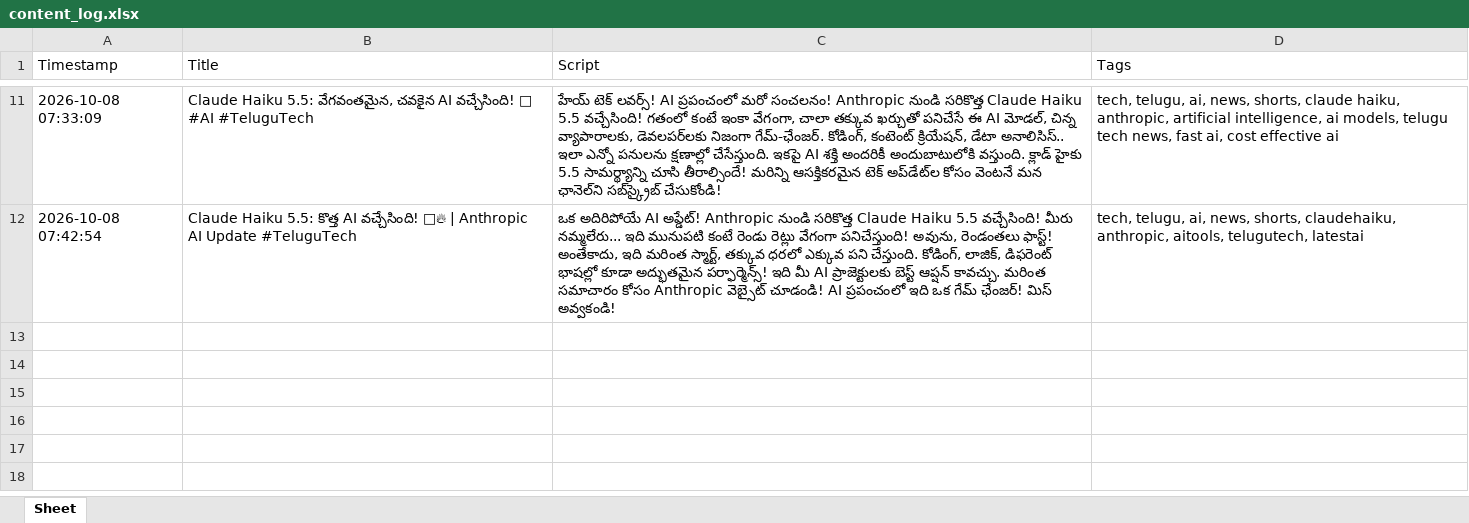
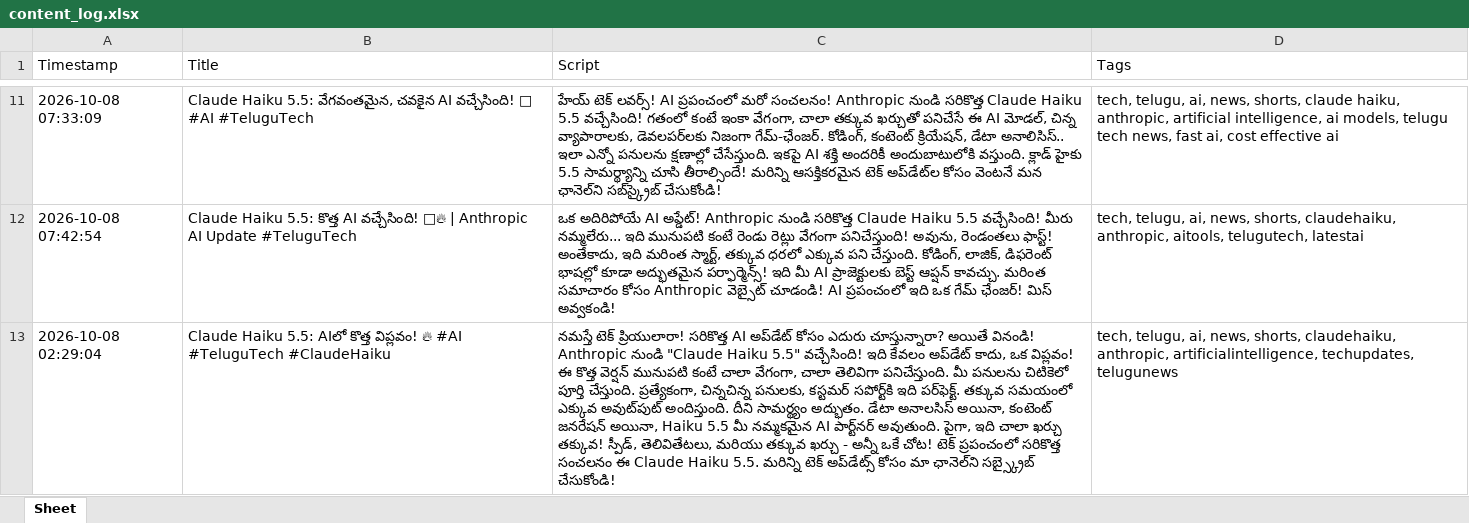
Before and after one commit to prathyusha15720-boop/ai-tech-shorts, an Excel workbook: content_log.xlsx, sheet Sheet, drawn as a sheet; only a part is shown, gaps mark what is left out; values as stored, in another font and other column widths than the file's, no borders; the diff names each change by its address in the sheet, - before the commit and + after, or states it on an @@ line.

```diff
--- a/content_log.xlsx (sheet Sheet)
+++ b/content_log.xlsx (sheet Sheet)
+row 13: 2026-10-08 02:29:04 | Claude Haiku 5.5: AIలో కొత్త విప్లవం! 🔥 #AI #TeluguTech #ClaudeHaiku | నమస్తే టెక్ ప్రియులారా! సరికొత్త AI అప్‌డేట్ కోసం ఎదురు చూస్తున్నారా? అయితే వినండి! Anthropic నుండి "Claude Haiku 5.5" వచ్చేసింది! ఇది కేవలం అప్‌డేట్ కాదు, ఒక విప్లవం! ఈ కొత్త వెర్షన్ మునుపటి కంటే చాలా వేగంగా, చాలా తెలివిగా పనిచేస్తుంది. మీ పనులను చిటికెలో పూర్తి చేస్తుంది. ప్రత్యేకంగా, చిన్నచిన్న పనులకు, కస్టమర్ సపోర్ట్‌కి ఇది పర్‌ఫెక్ట్. తక్కువ సమయంలో ఎక్కువ అవుట్‌పుట్ అందిస్తుంది. దీని సామర్థ్యం అద్భుతం. డేటా అనాలసిస్ అయినా, కంటెంట్ జనరేషన్ అయినా, Haiku 5.5 మీ నమ్మకమైన AI పార్ట్‌నర్ అవుతుంది. పైగా, ఇది చాలా ఖర్చు తక్కువ! స్పీడ్, తెలివితేటలు, మరియు తక్కువ ఖర్చు - అన్నీ ఒకే చోట! టెక్ ప్రపంచంలో సరికొత్త సంచలనం ఈ Claude Haiku 5.5. మరిన్ని టెక్ అప్‌డేట్స్ కోసం మా ఛానెల్‌ని సబ్స్క్రైబ్ చేసుకోండి! | tech, telugu, ai, news, shorts, claudehaiku, anthropic, artificialintelligence, techupdates, telugunews
```
